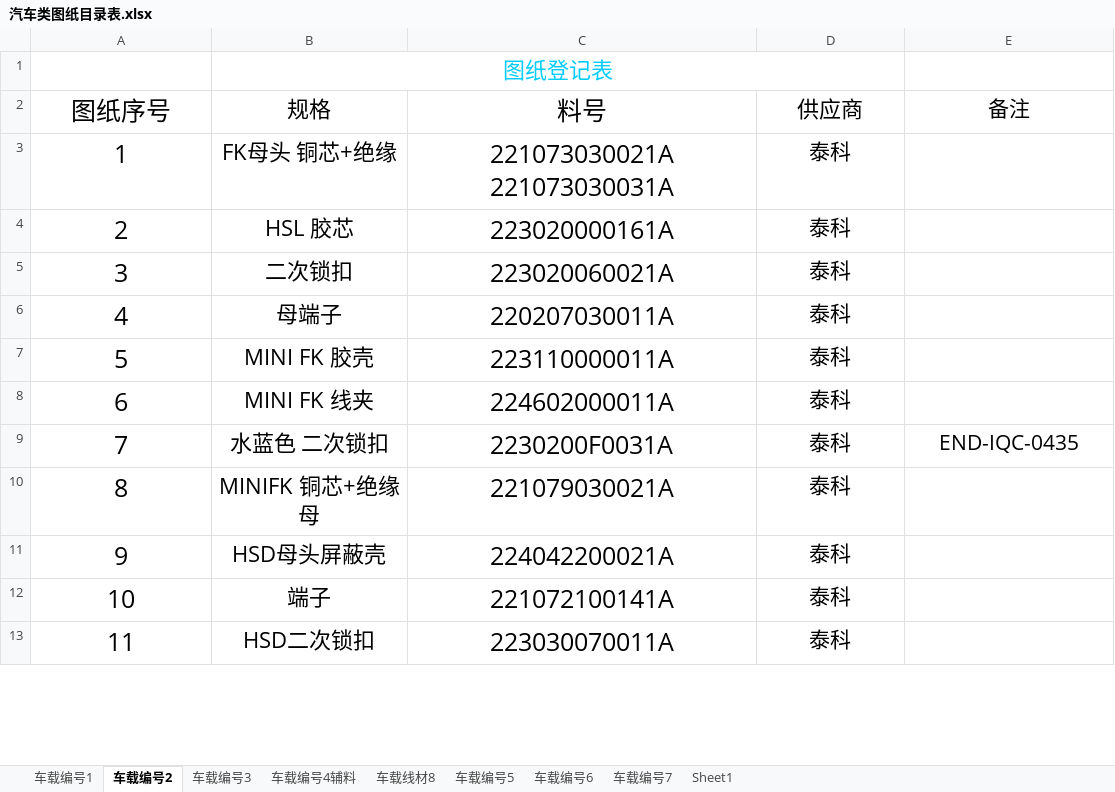
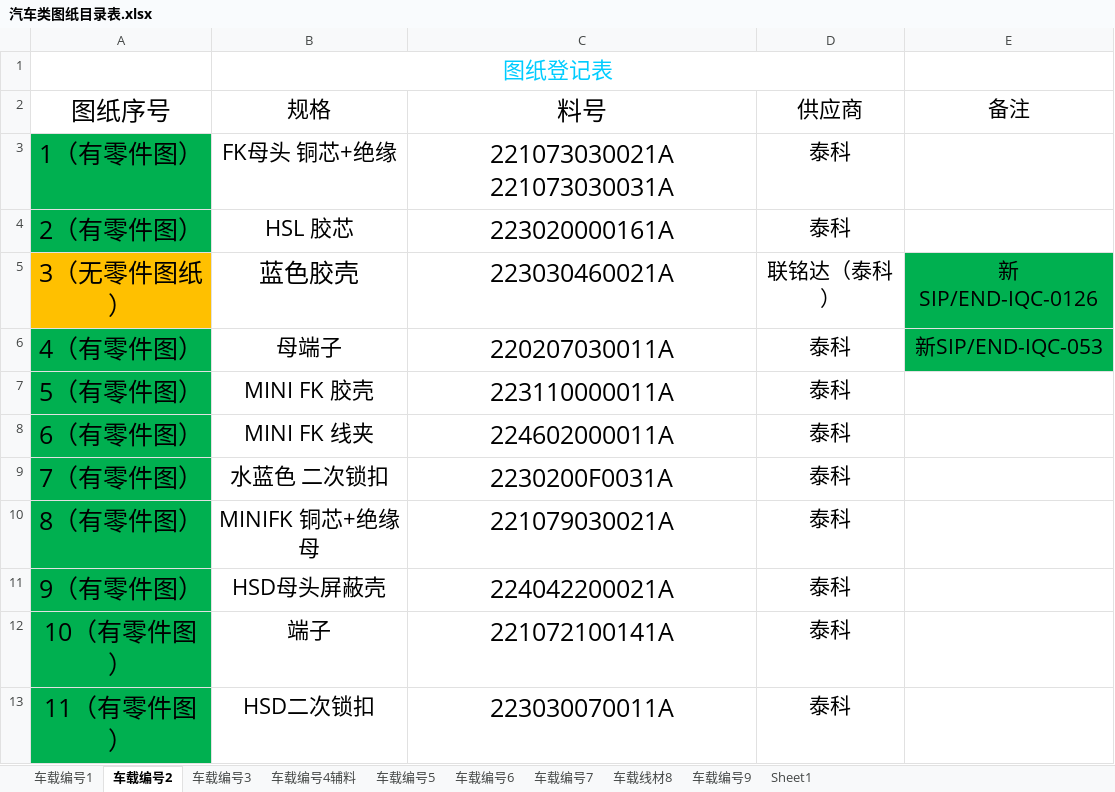
Before and after one commit to uiqc/uiqc.github.io, an Excel workbook: excel/汽车类图纸目录表.xlsx, sheet 车载编号2, drawn as a sheet; only a part is shown; values as stored, in another font and other column widths than the file's, no borders; removed rows and columns are numbered as before the commit, all else as after; the diff covers the shown part only; the diff names each change by its address in the sheet, - before the commit and + after, or states it on an @@ line.

```diff
--- a/excel/汽车类图纸目录表.xlsx (sheet 车载编号2)
+++ b/excel/汽车类图纸目录表.xlsx (sheet 车载编号2)
+sheet tab: 车载编号9
@@ sheet tab order changed: 车载编号1 | 车载编号2 | 车载编号3 | 车载编号4辅料 | 车载编号5 | 车载编号6 | 车载编号7 | 车载线材8 | 车载编号9 | Sheet1 @@
-A3: 1
+A3: 1（有零件图）
-A3:A4 fill: none
+A3:A4 fill: #00B050
-A4: 2
+A4: 2（有零件图）
-row 5: 3 | 二次锁扣 | 223020060021A | 泰科
+row 5: 3（无零件图纸） | 蓝色胶壳 | 223030460021A | 联铭达（泰科） | 新SIP/END-IQC-0126
-A6: 4
+A6: 4（有零件图）
-A6:A13 fill: none
+A6:A13 fill: #00B050
-E6: (empty)
+E6: 新SIP/END-IQC-053
-E6 fill: none
+E6 fill: #00B050
-A7: 5
+A7: 5（有零件图）
-A8: 6
+A8: 6（有零件图）
-A9: 7
+A9: 7（有零件图）
-E9: END-IQC-0435
+E9: (empty)
-A10: 8
+A10: 8（有零件图）
-A11: 9
+A11: 9（有零件图）
-A12: 10
+A12: 10（有零件图）
-A13: 11
+A13: 11（有零件图）
```
Also changed, not shown: 62 added rows, 62 removed rows, 54 edited cells and cell formats elsewhere in this sheet, sheet 车载编号3, sheet 车载编号6, sheet 车载编号5, sheet 车载编号7, sheet 车载编号4辅料, sheet 车载编号1, 1 more sheet.
